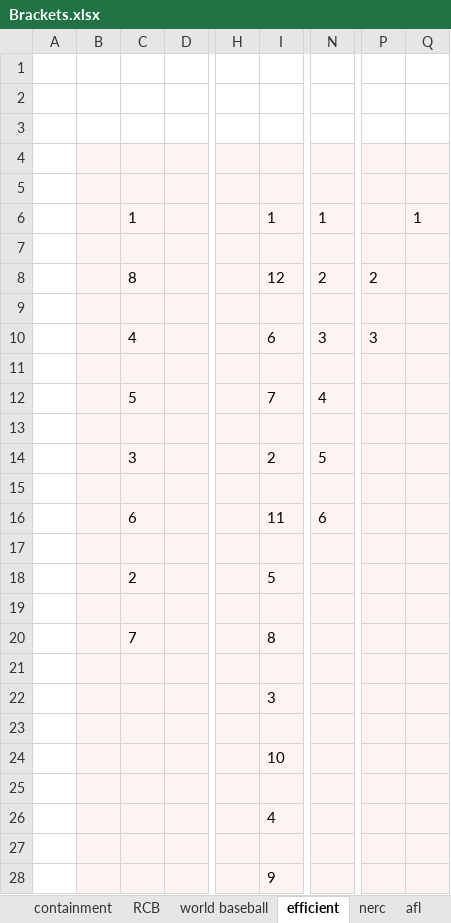
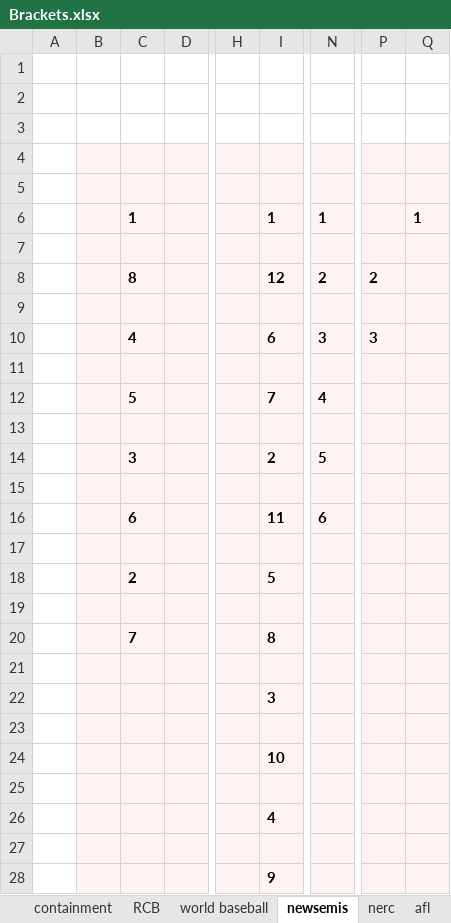
Before and after one commit to leofried/thesis, an Excel workbook: thesis-tex/excels/Brackets.xlsx, sheet newsemis, drawn as a sheet; only a part is shown, gaps mark what is left out; values as stored, in another font and other column widths than the file's, no borders; the diff names each change by its address in the sheet, - before the commit and + after, or states it on an @@ line.

```diff
--- a/thesis-tex/excels/Brackets.xlsx (sheet newsemis)
+++ b/thesis-tex/excels/Brackets.xlsx (sheet newsemis)
-sheet tab: efficient
+sheet tab: newsemis
-C6 bold: off
+C6 bold: on
-I6 bold: off
+I6 bold: on
-N6 bold: off
+N6 bold: on
-Q6 bold: off
+Q6 bold: on
-C8 bold: off
+C8 bold: on
-I8 bold: off
+I8 bold: on
-N8 bold: off
+N8 bold: on
-P8 bold: off
+P8 bold: on
-C10 bold: off
+C10 bold: on
-I10 bold: off
+I10 bold: on
-N10 bold: off
+N10 bold: on
-P10 bold: off
+P10 bold: on
-C12 bold: off
+C12 bold: on
-I12 bold: off
+I12 bold: on
-N12 bold: off
+N12 bold: on
-C14 bold: off
+C14 bold: on
-I14 bold: off
+I14 bold: on
-N14 bold: off
+N14 bold: on
-C16 bold: off
+C16 bold: on
-I16 bold: off
+I16 bold: on
-N16 bold: off
+N16 bold: on
-C18 bold: off
+C18 bold: on
-I18 bold: off
+I18 bold: on
-C20 bold: off
+C20 bold: on
-I20 bold: off
+I20 bold: on
-I22 bold: off
+I22 bold: on
-I24 bold: off
+I24 bold: on
-I26 bold: off
+I26 bold: on
-I28 bold: off
+I28 bold: on
```
Also changed, not shown: sheet third place (2), sheet 012 swiss, sheet new_efficient, sheet maui, sheet third place, sheet flowcharts, 1 more sheet, thesis-tex/excels/todo.xlsx, 49 other files.
